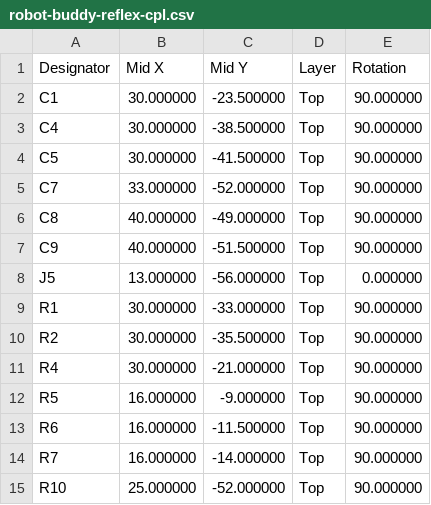
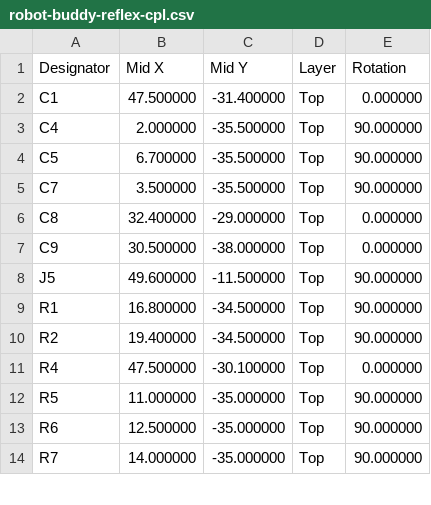
Before and after one commit to 0mdb/robot-buddy, a CSV file: hardware/kicad/robot-buddy-reflex/jlcpcb-assembly/robot-buddy-reflex-cpl.csv, drawn as a sheet; only a part is shown; the diff covers the shown part only.

Commit message:
hardware: reflex v2 carries the order-QC fixes, shrunk to 52.5 x 46
The manufacturing findings the cad-loop QC made on v1 are now fixed on the v2
board (docs/v2-defect-register.md §M):
- M1 TB6612 footprint un-mirrored (in ~/kicad-libs 8e632f1). Seated
  chip-up, the old one put GND on the VM pad, shorting +5V. U2 turned 180°
  so its control column faces U1.
- M5 pads of rotated footprints now carry the footprint angle (kiutils
  doesn't add it).
- M6 U1 at 90°, USB-C flush on the rear edge.
- M7 encoders powered from +3V3.

Board 65 x 60 + notches -> 52.5 x 46 (-38 %), no notches: at 46 mm
across it clears the encoder sockets (|y| 23.9) along its whole length.
J10/R10 (power LED) deleted. Four M3 holes in a 45.5 x 39 rectangle.
board_outline.py is the one source for outline, holes and the board's
chassis position.

Pipeline fixes found on the way:
- route_pcb.py retries freerouting (it gave 0 and 8 unrouted on the same
  DSN) and ends with a KiCad DRC gate. The shared routing gate passed a
  board with 8 unconnected items.
- The DSN boundary is inset so the router honours the 0.5 mm edge rule.
- layout_pcb.py --fresh drops old seeds and fans out every plane-net SMD
  pad (stub + via) before routing.
- ERC 1 -> 0: a duplicate PWR_FLAG on +5V, left over from VM = +BATT.
- make_fab.py zips only fab files (pcb_qc's PNGs were going to the fab)
  and removes the June drill-map PDF and the stale v1 zip.
- finish_pcb.py: no silk under module or connector bodies; track
  segments are no longer silk obstacles; part refs stay near their part
  or go to F.Fab; connector Values are placed first.
- pcb_qc.py / gerber_check.py updated for v2.

ERC 0, DRC 0 errors / 0 unconnected, all make_fab gates pass. pcb_qc.py
passes except the firmware pin map (pin_map.h is still v1; TODO).

```diff
--- a/hardware/kicad/robot-buddy-reflex/jlcpcb-assembly/robot-buddy-reflex-cpl.csv
+++ b/hardware/kicad/robot-buddy-reflex/jlcpcb-assembly/robot-buddy-reflex-cpl.csv
@@ -1,15 +1,14 @@
 Designator,Mid X,Mid Y,Layer,Rotation
-C1,30.000000,-23.500000,Top,90.000000
-C4,30.000000,-38.500000,Top,90.000000
-C5,30.000000,-41.500000,Top,90.000000
-C7,33.000000,-52.000000,Top,90.000000
-C8,40.000000,-49.000000,Top,90.000000
-C9,40.000000,-51.500000,Top,90.000000
-J5,13.000000,-56.000000,Top,0.000000
-R1,30.000000,-33.000000,Top,90.000000
-R2,30.000000,-35.500000,Top,90.000000
-R4,30.000000,-21.000000,Top,90.000000
-R5,16.000000,-9.000000,Top,90.000000
-R6,16.000000,-11.500000,Top,90.000000
-R7,16.000000,-14.000000,Top,90.000000
-R10,25.000000,-52.000000,Top,90.000000
+C1,47.500000,-31.400000,Top,0.000000
+C4,2.000000,-35.500000,Top,90.000000
+C5,6.700000,-35.500000,Top,90.000000
+C7,3.500000,-35.500000,Top,90.000000
+C8,32.400000,-29.000000,Top,0.000000
+C9,30.500000,-38.000000,Top,0.000000
+J5,49.600000,-11.500000,Top,90.000000
+R1,16.800000,-34.500000,Top,90.000000
+R2,19.400000,-34.500000,Top,90.000000
+R4,47.500000,-30.100000,Top,0.000000
+R5,11.000000,-35.000000,Top,90.000000
+R6,12.500000,-35.000000,Top,90.000000
+R7,14.000000,-35.000000,Top,90.000000
```
Also changed, not shown: 19 edited cells elsewhere in this file, hardware/kicad/robot-buddy-reflex/jlcpcb-assembly/robot-buddy-reflex-bom.csv, 34 other files.
